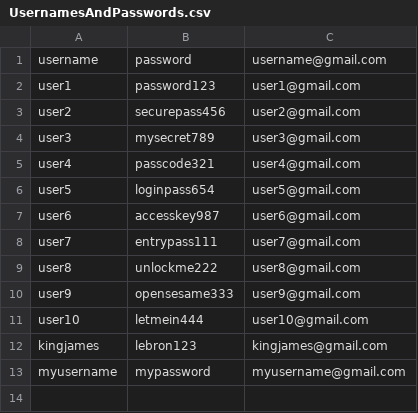
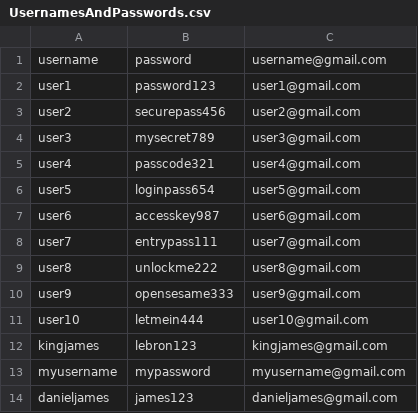
Before and after one commit to Dior15/BlueCircuit, a CSV file: client/UsernamesAndPasswords.csv, drawn as a sheet.

```diff
--- a/client/UsernamesAndPasswords.csv
+++ b/client/UsernamesAndPasswords.csv
@@ -13 +13,2 @@ kingjames,lebron123,kingjames@gmail.com
 myusername,mypassword,myusername@gmail.com
+danieljames,james123,danieljames@gmail.com
```
Also changed, not shown: 5 other files.
